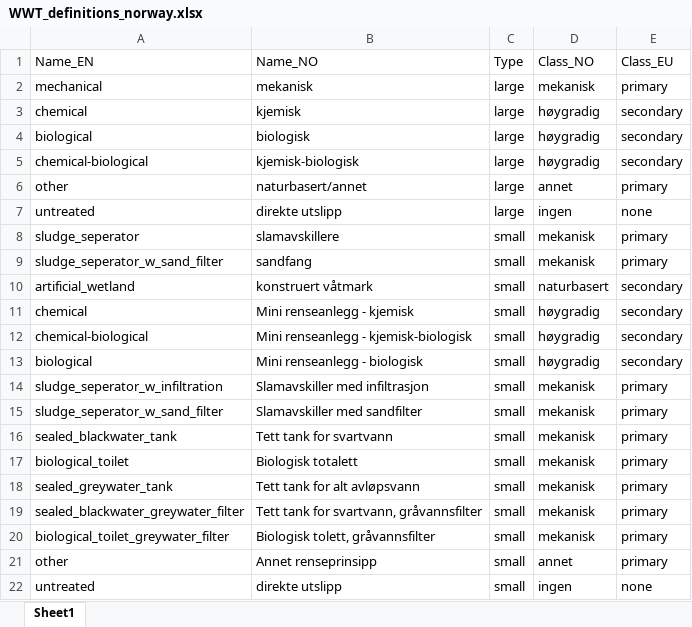
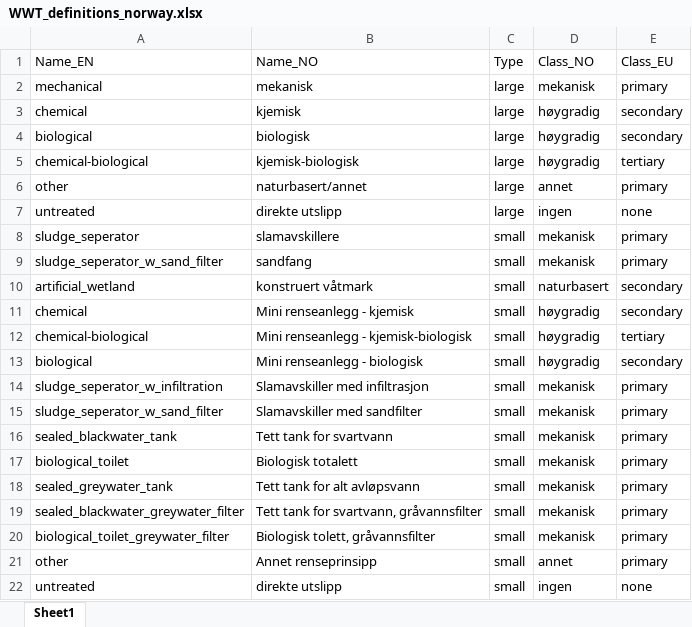
Before and after one commit to samawelch/API_RQ_BN, an Excel workbook: data/raw/WWT_definitions_norway.xlsx, sheet Sheet1, drawn as a sheet; values as stored, in another font and other column widths than the file's, no borders; the diff names each change by its address in the sheet, - before the commit and + after, or states it on an @@ line.

Commit message:
Fixed various bugs
Fixed map polygons displaying wrong label
Added tertiary WWT definition
Started implementing in BN
Fixed population double-count bug for WWTP share

```diff
--- a/data/raw/WWT_definitions_norway.xlsx (sheet Sheet1)
+++ b/data/raw/WWT_definitions_norway.xlsx (sheet Sheet1)
-E5 (Class_EU): secondary
+E5 (Class_EU): tertiary
-E12 (Class_EU): secondary
+E12 (Class_EU): tertiary
```
Also changed, not shown: 28 other files.
